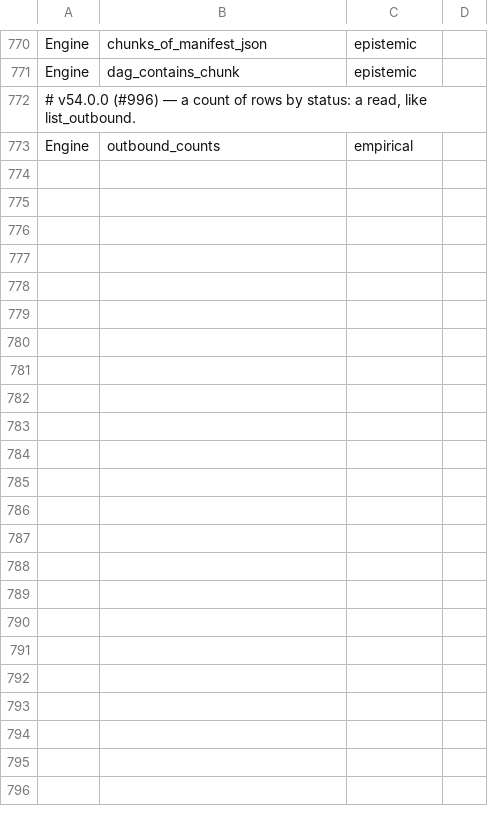
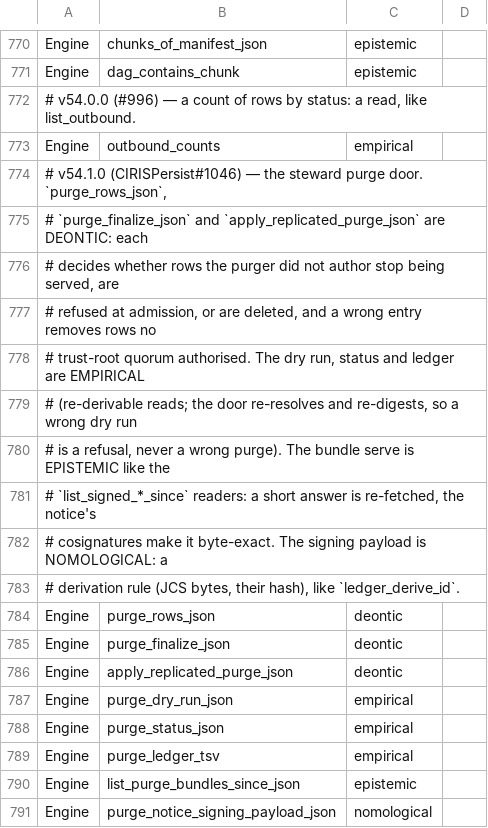
Before and after one commit to CIRISAI/CIRISPersist, a TSV file: scripts/ffi_taxonomy.tsv, drawn as a sheet; only a part is shown, gaps mark what is left out.

```diff
--- a/scripts/ffi_taxonomy.tsv
+++ b/scripts/ffi_taxonomy.tsv
@@ -773 +773,19 @@ Engine	dag_contains_chunk	epistemic
 Engine	outbound_counts	empirical
+# v54.1.0 (CIRISPersist#1046) — the steward purge door. `purge_rows_json`,
+# `purge_finalize_json` and `apply_replicated_purge_json` are DEONTIC: each
+# decides whether rows the purger did not author stop being served, are
+# refused at admission, or are deleted, and a wrong entry removes rows no
+# trust-root quorum authorised. The dry run, status and ledger are EMPIRICAL
+# (re-derivable reads; the door re-resolves and re-digests, so a wrong dry run
+# is a refusal, never a wrong purge). The bundle serve is EPISTEMIC like the
+# `list_signed_*_since` readers: a short answer is re-fetched, the notice's
+# cosignatures make it byte-exact. The signing payload is NOMOLOGICAL: a
+# derivation rule (JCS bytes, their hash), like `ledger_derive_id`.
+Engine	purge_rows_json	deontic
+Engine	purge_finalize_json	deontic
+Engine	apply_replicated_purge_json	deontic
+Engine	purge_dry_run_json	empirical
+Engine	purge_status_json	empirical
+Engine	purge_ledger_tsv	empirical
+Engine	list_purge_bundles_since_json	epistemic
+Engine	purge_notice_signing_payload_json	nomological
```
Also changed, not shown: evidence/ffi_classification.tsv, evidence/migration_checksums.tsv, 16 other files.
